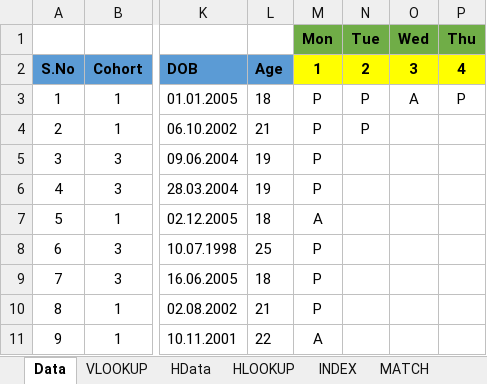
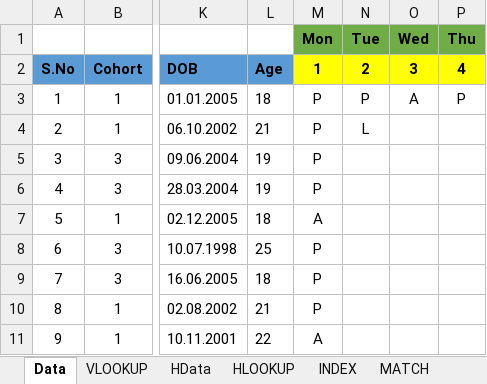
Before and after one commit to PavanKumarBollu/DPBA_D2957, an Excel workbook: Excel/LoolUpFunctions.xlsx, sheet Data, drawn as a sheet; only a part is shown, gaps mark what is left out; values as stored, in another font and other column widths than the file's, no borders; conditional formats not drawn; the diff names each change by its address in the sheet, - before the commit and + after, or states it on an @@ line.

```diff
--- a/Excel/LoolUpFunctions.xlsx (sheet Data)
+++ b/Excel/LoolUpFunctions.xlsx (sheet Data)
-N4: P
+N4: L
```
Also changed, not shown: sheet INDEXANDMATCH, sheet INDEXANDMATCH1, sheet MATCH, sheet BOTHTOGETHERDATA, formulas that keep their value, 1 other file.
